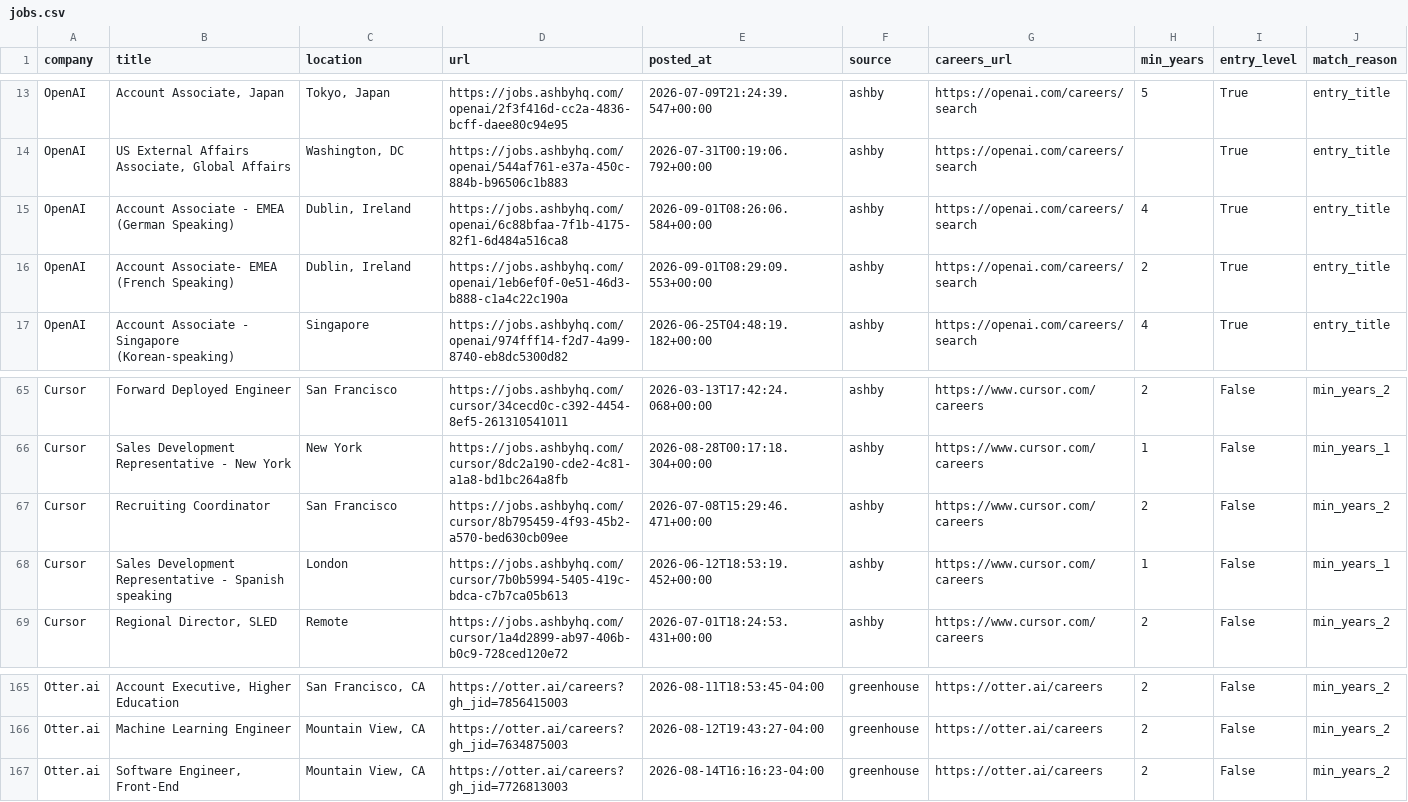
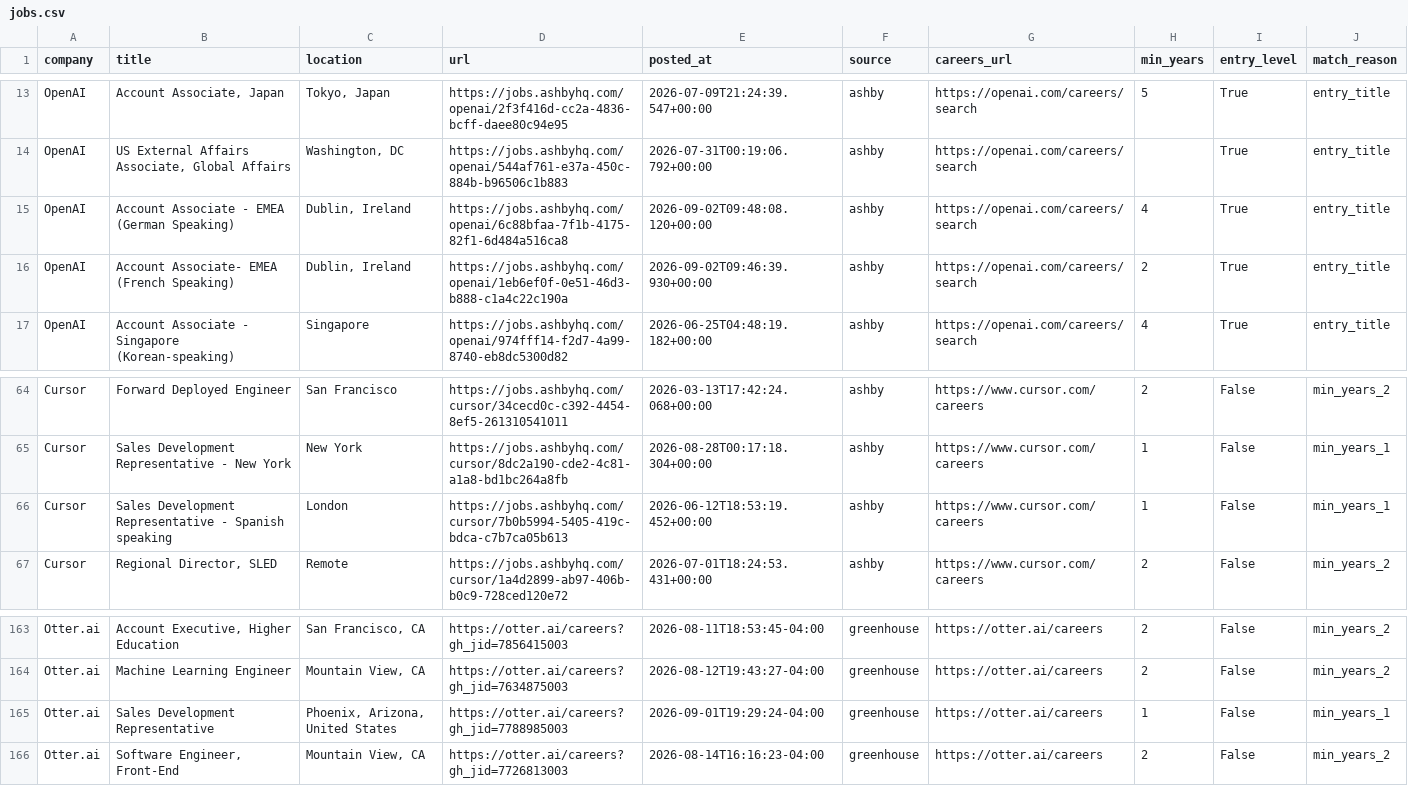
Before and after one commit to zachrosenblum/AI-Job-Board, a CSV file: New project/output/jobs.csv, drawn as a sheet; only a part is shown, gaps mark what is left out; the diff covers the shown part only.

```diff
--- a/New project/output/jobs.csv
+++ b/New project/output/jobs.csv
@@ -14,4 +14,4 @@ OpenAI,"Account Associate, Japan","Tokyo, Japan",https://jobs.ashbyhq.com/openai
 OpenAI,"US External Affairs Associate, Global Affairs","Washington, DC",https://jobs.ashbyhq.com/openai/544af761-e37a-450c-884b-b96506c1b883,2026-07-31T00:19:06.792+00:00,ashby,https://openai.com/careers/search,,True,entry_title
-OpenAI,Account Associate - EMEA (German Speaking),"Dublin, Ireland",https://jobs.ashbyhq.com/openai/6c88bfaa-7f1b-4175-82f1-6d484a516ca8,2026-09-01T08:26:06.584+00:00,ashby,https://openai.com/careers/search,4,True,entry_title
-OpenAI,Account Associate- EMEA (French Speaking),"Dublin, Ireland",https://jobs.ashbyhq.com/openai/1eb6ef0f-0e51-46d3-b888-c1a4c22c190a,2026-09-01T08:29:09.553+00:00,ashby,https://openai.com/careers/search,2,True,entry_title
+OpenAI,Account Associate - EMEA (German Speaking),"Dublin, Ireland",https://jobs.ashbyhq.com/openai/6c88bfaa-7f1b-4175-82f1-6d484a516ca8,2026-09-02T09:48:08.120+00:00,ashby,https://openai.com/careers/search,4,True,entry_title
+OpenAI,Account Associate- EMEA (French Speaking),"Dublin, Ireland",https://jobs.ashbyhq.com/openai/1eb6ef0f-0e51-46d3-b888-c1a4c22c190a,2026-09-02T09:46:39.930+00:00,ashby,https://openai.com/careers/search,2,True,entry_title
 OpenAI,Account Associate - Singapore (Korean-speaking),Singapore,https://jobs.ashbyhq.com/openai/974fff14-f2d7-4a99-8740-eb8dc5300d82,2026-06-25T04:48:19.182+00:00,ashby,https://openai.com/careers/search,4,True,entry_title
@@ -66,3 +65,2 @@ Cursor,Forward Deployed Engineer,San Francisco,https://jobs.ashbyhq.com/cursor/3
 Cursor,Sales Development Representative - New York,New York,https://jobs.ashbyhq.com/cursor/8dc2a190-cde2-4c81-a1a8-bd1bc264a8fb,2026-08-28T00:17:18.304+00:00,ashby,https://www.cursor.com/careers,1,False,min_years_1
-Cursor,Recruiting Coordinator,San Francisco,https://jobs.ashbyhq.com/cursor/8b795459-4f93-45b2-a570-bed630cb09ee,2026-07-08T15:29:46.471+00:00,ashby,https://www.cursor.com/careers,2,False,min_years_2
 Cursor,Sales Development Representative - Spanish speaking,London,https://jobs.ashbyhq.com/cursor/7b0b5994-5405-419c-bdca-c7b7ca05b613,2026-06-12T18:53:19.452+00:00,ashby,https://www.cursor.com/careers,1,False,min_years_1
@@ -166,2 +164,3 @@ Otter.ai,"Account Executive, Higher Education","San Francisco, CA",https://otter
 Otter.ai,Machine Learning Engineer,"Mountain View, CA",https://otter.ai/careers?gh_jid=7634875003,2026-08-12T19:43:27-04:00,greenhouse,https://otter.ai/careers,2,False,min_years_2
+Otter.ai,Sales Development Representative,"Phoenix, Arizona, United States",https://otter.ai/careers?gh_jid=7788985003,2026-09-01T19:29:24-04:00,greenhouse,https://otter.ai/careers,1,False,min_years_1
 Otter.ai,"Software Engineer, Front-End","Mountain View, CA",https://otter.ai/careers?gh_jid=7726813003,2026-08-14T16:16:23-04:00,greenhouse,https://otter.ai/careers,2,False,min_years_2
```
Also changed, not shown: 2 added rows, 3 removed rows, 2 moved rows and 8 edited cells elsewhere in this file, 2 other files.
